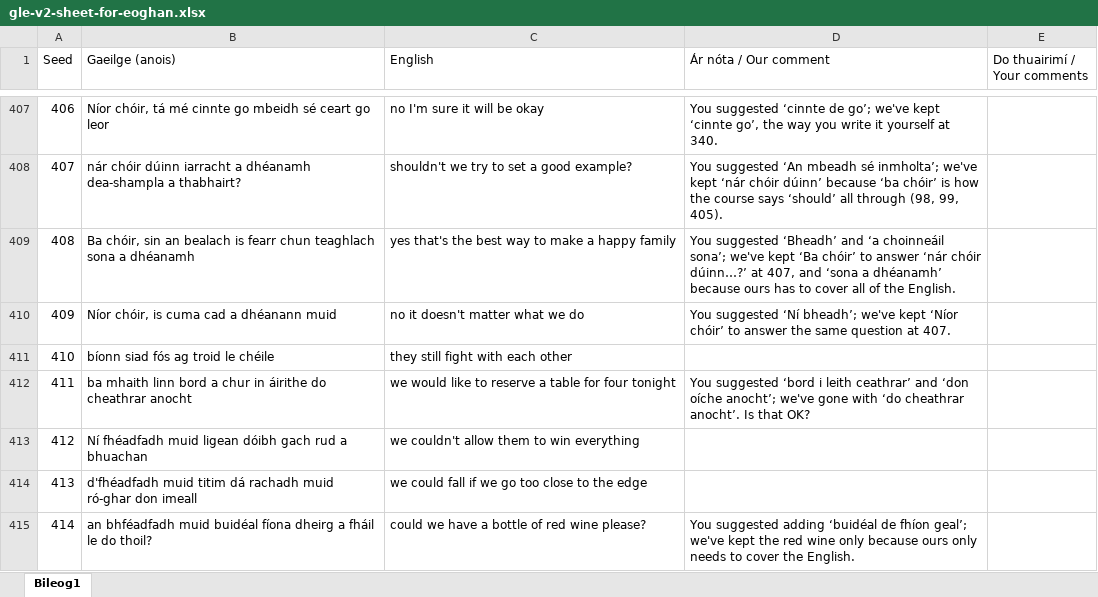
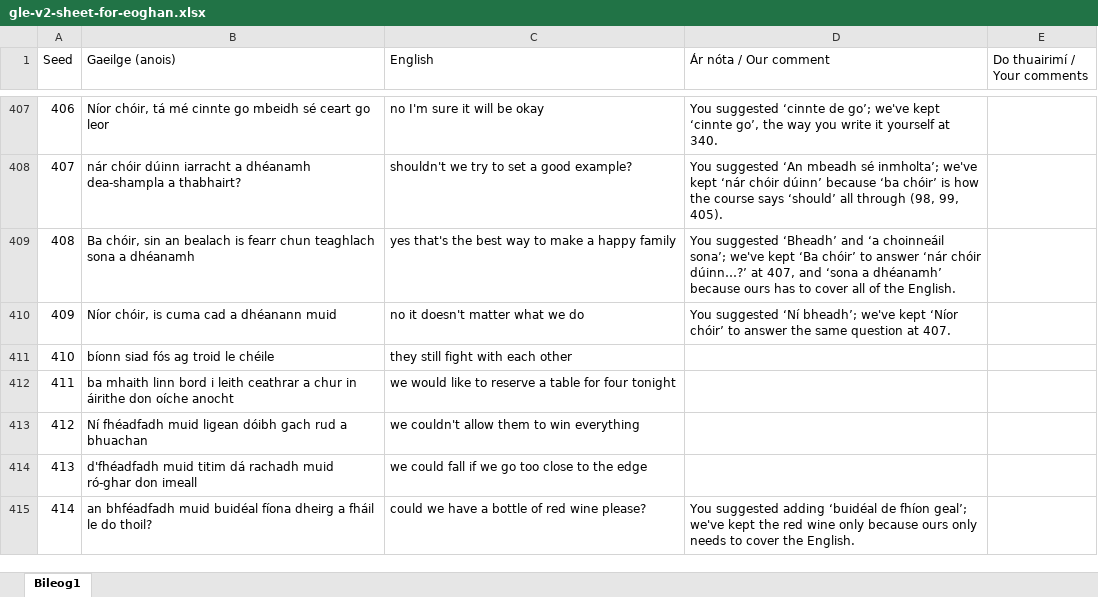
Before and after one commit to thomascassidyzm/ssi-dashboard-v7, an Excel workbook: ops/gle-v2-eoghan-excel-2026-11-16/gle-v2-sheet-for-eoghan.xlsx, sheet Bileog1, drawn as a sheet; only a part is shown, gaps mark what is left out; values as stored, in another font and other column widths than the file's, no cell formats; the diff covers the shown part only; the diff names each change by its address in the sheet, - before the commit and + after, or states it on an @@ line.

```diff
--- a/ops/gle-v2-eoghan-excel-2026-11-16/gle-v2-sheet-for-eoghan.xlsx (sheet Bileog1)
+++ b/ops/gle-v2-eoghan-excel-2026-11-16/gle-v2-sheet-for-eoghan.xlsx (sheet Bileog1)
-B412 (Gaeilge (anois)): …linn bord a chur in áirithe do cheathrar anocht
+B412 (Gaeilge (anois)): …linn bord i leith ceathrar a chur in áirithe don oíche anocht
-D412 (Ár nóta / Our comment): You suggested ‘bord i leith ceathrar’ and ‘don oíche anocht’; we've gone with ‘do cheathrar anocht’. Is that OK?
+D412 (Ár nóta / Our comment): (empty)
```
Also changed, not shown: 83 edited cells elsewhere in this sheet, cell formats, 4 other files.
